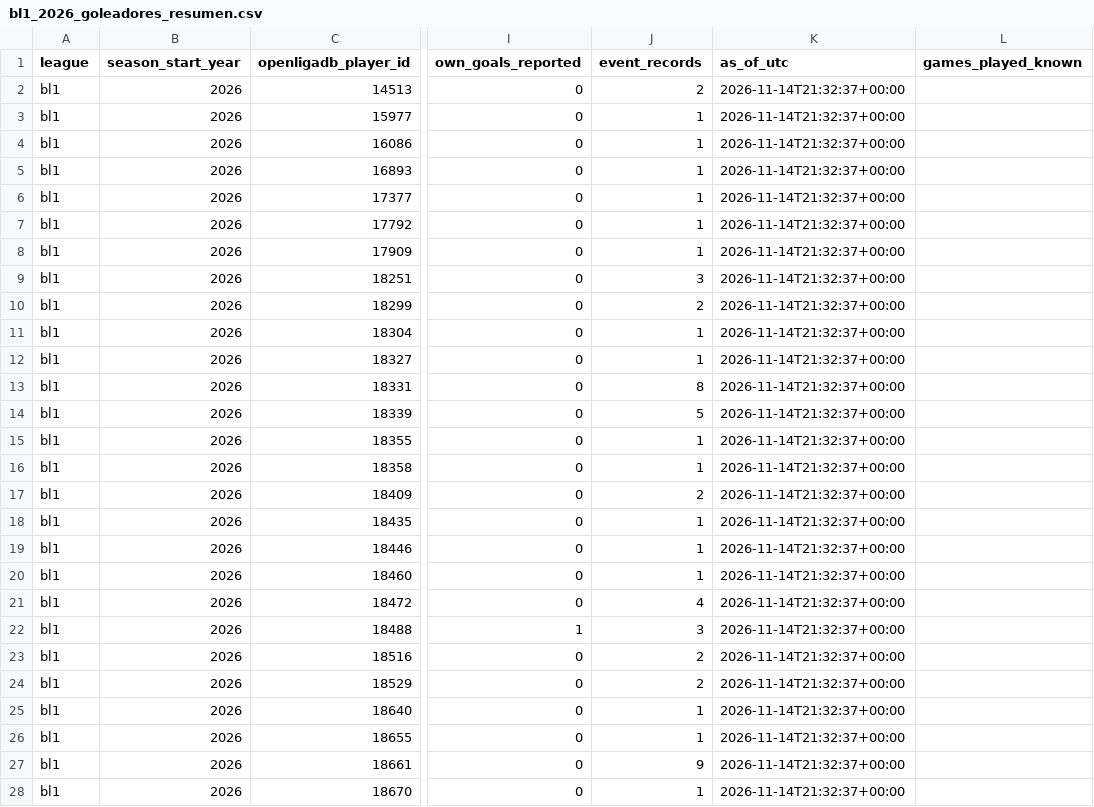
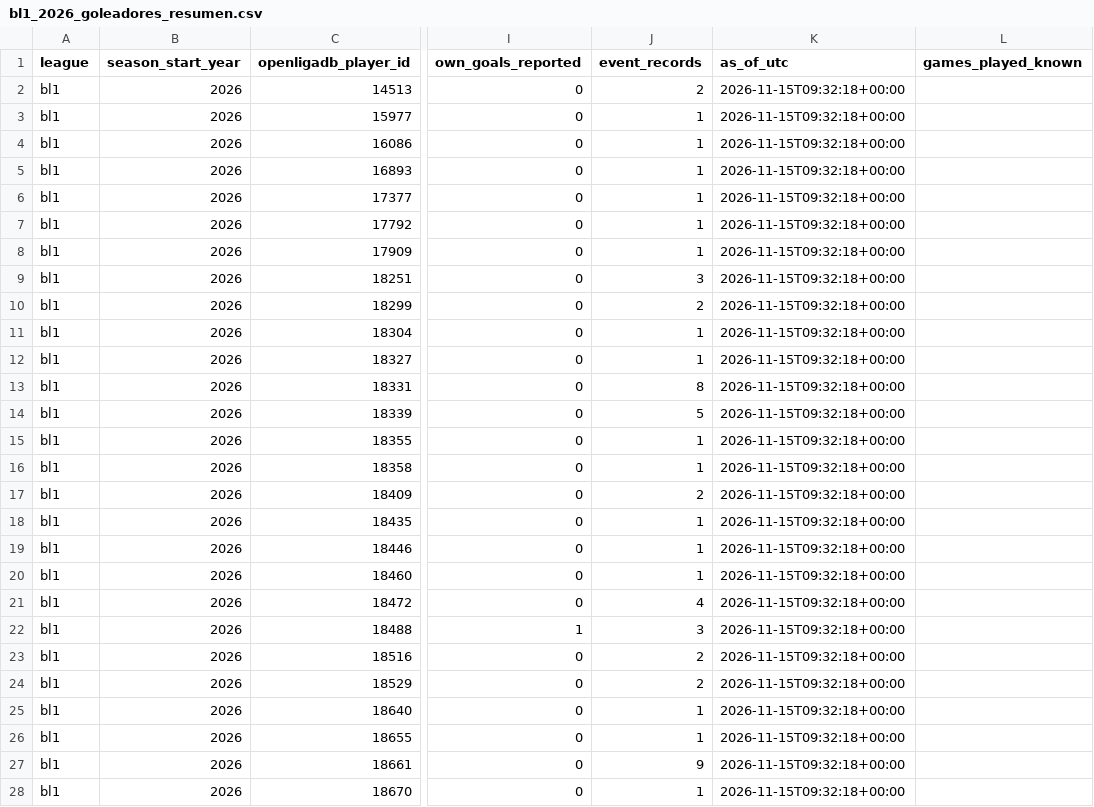
Before and after one commit to Nicricht/Machine-Betano, a CSV file: datasets/actualizados/bl1_2026_goleadores_resumen.csv, drawn as a sheet; only a part is shown, gaps mark what is left out; the diff covers the shown part only; the diff names each change by its address in the sheet, - before the commit and + after, or states it on an @@ line.

```diff
--- a/datasets/actualizados/bl1_2026_goleadores_resumen.csv
+++ b/datasets/actualizados/bl1_2026_goleadores_resumen.csv
-K2:K28 (as_of_utc): 2026-11-14T21:32:37+00:00
+K2:K28 (as_of_utc): 2026-11-15T09:32:18+00:00
```
Also changed, not shown: 119 edited cells elsewhere in this file, datasets/actualizados/bl1_2026_features_prepartido.csv, datasets/actualizados/la1_2026_features_prepartido.csv, 7 other files.
